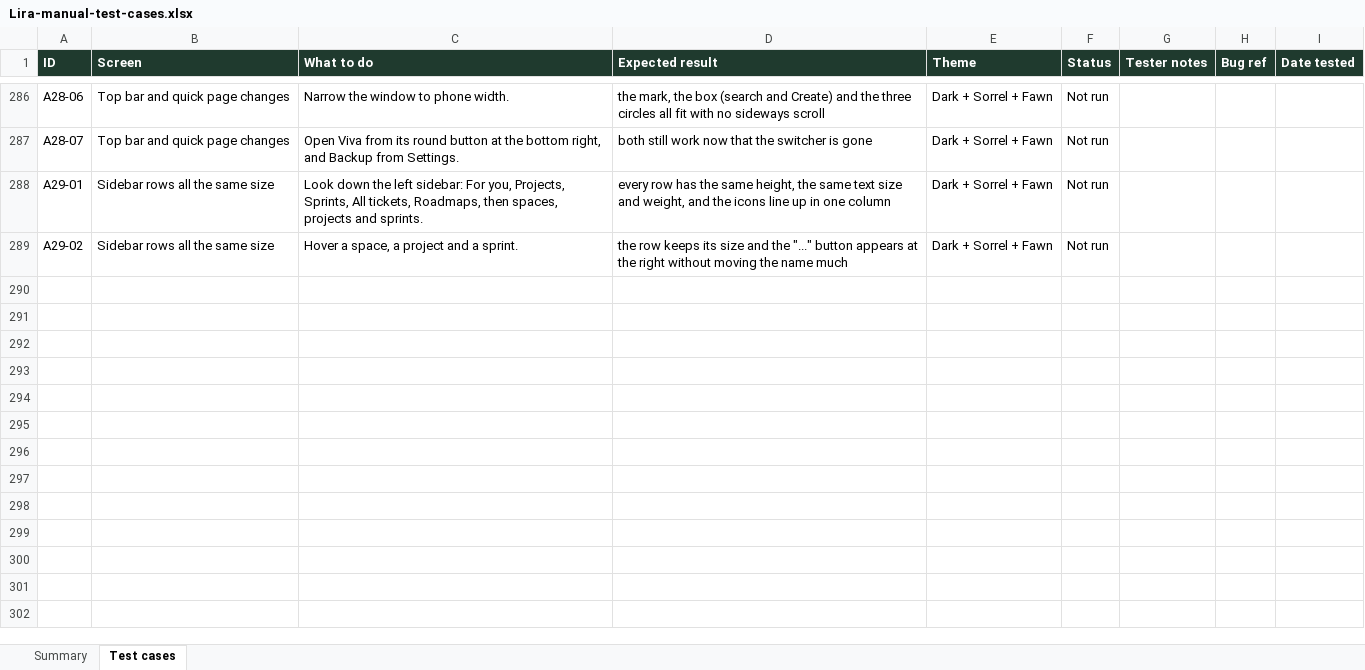
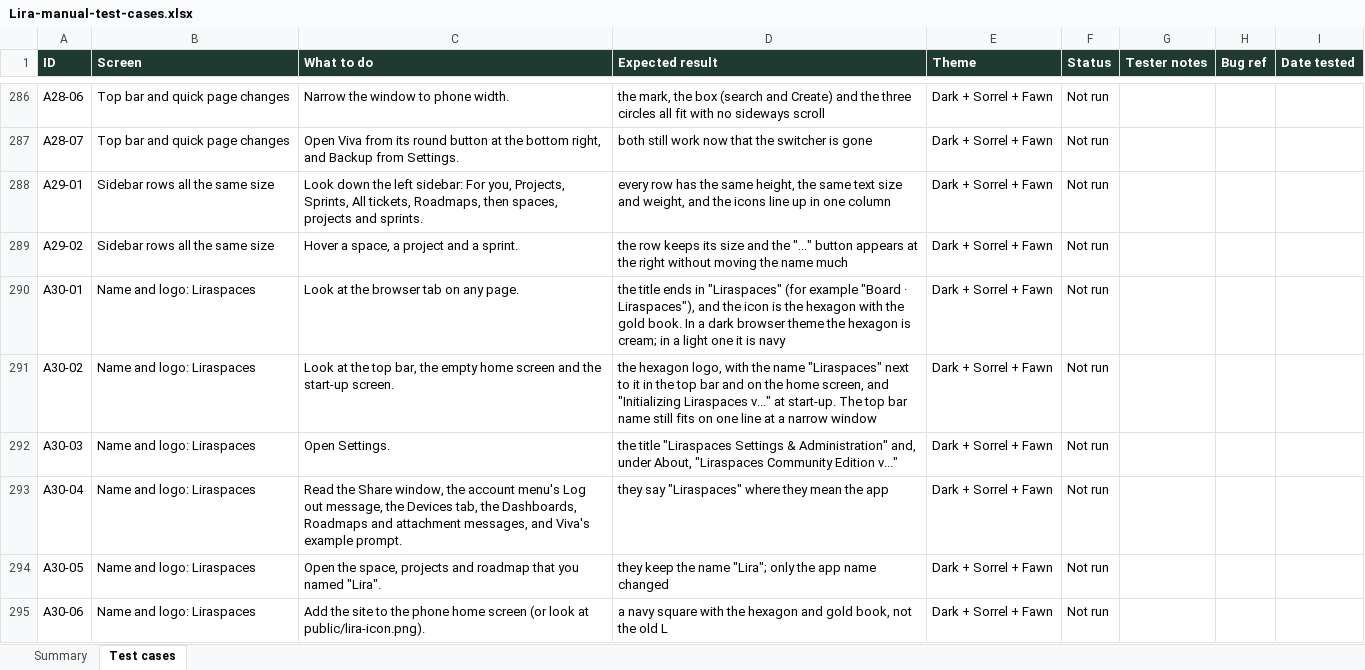
Before and after one commit to VarunTej06/Lira, an Excel workbook: docs/04-quality/Lira-manual-test-cases.xlsx, sheet Test cases, drawn as a sheet; only a part is shown, gaps mark what is left out; values as stored, in another font and other column widths than the file's, no borders; conditional formats not drawn; the diff names each change by its address in the sheet, - before the commit and + after, or states it on an @@ line.

Commit message:
feat: add AI agent architecture documentation and Lira copilot web application UI components

```diff
--- a/docs/04-quality/Lira-manual-test-cases.xlsx (sheet Test cases)
+++ b/docs/04-quality/Lira-manual-test-cases.xlsx (sheet Test cases)
+row 290: A30-01 | Name and logo: Liraspaces | Look at the browser tab on any page. | the title ends in "Liraspaces" (for example "Board · Liraspaces"), and the icon is the hexagon with the gold book. In a dark browser theme the hexagon is cream; in a light one it is navy | Dark + Sorrel + Fawn | Not run
+row 291: A30-02 | Name and logo: Liraspaces | Look at the top bar, the empty home screen and the start-up screen. | the hexagon logo, with the name "Liraspaces" next to it in the top bar and on the home screen, and "Initializing Liraspaces v..." at start-up. The top bar name still fits on one line at a narrow window | Dark + Sorrel + Fawn | Not run
+row 292: A30-03 | Name and logo: Liraspaces | Open Settings. | the title "Liraspaces Settings & Administration" and, under About, "Liraspaces Community Edition v..." | Dark + Sorrel + Fawn | Not run
+row 293: A30-04 | Name and logo: Liraspaces | Read the Share window, the account menu's Log out message, the Devices tab, the Dashboards, Roadmaps and attachment messages, and Viva's example prompt. | they say "Liraspaces" where they mean the app | Dark + Sorrel + Fawn | Not run
+row 294: A30-05 | Name and logo: Liraspaces | Open the space, projects and roadmap that you named "Lira". | they keep the name "Lira"; only the app name changed | Dark + Sorrel + Fawn | Not run
+row 295: A30-06 | Name and logo: Liraspaces | Add the site to the phone home screen (or look at public/lira-icon.png). | a navy square with the hexagon and gold book, not the old L | Dark + Sorrel + Fawn | Not run
```
Also changed, not shown: sheet Summary, 40 other files.
